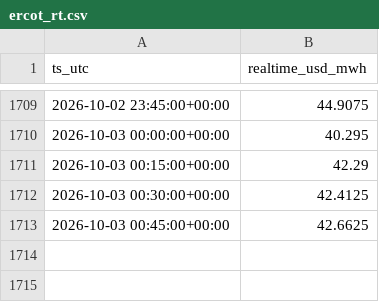
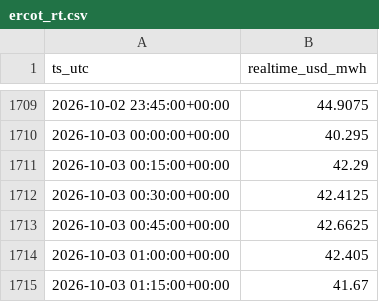
Before and after one commit to aouyitanaka/us-power-weather-relay, a CSV file: data/relay/ercot_rt.csv, drawn as a sheet; only a part is shown, gaps mark what is left out; the diff names each change by its address in the sheet, - before the commit and + after, or states it on an @@ line.

```diff
--- a/data/relay/ercot_rt.csv
+++ b/data/relay/ercot_rt.csv
+row 1714: 2026-10-03 01:00:00+00:00 | 42.405
+row 1715: 2026-10-03 01:15:00+00:00 | 41.67
```
Also changed, not shown: data/relay/ercot.csv, data/relay/ercot_ordc.csv, 3 other files.
